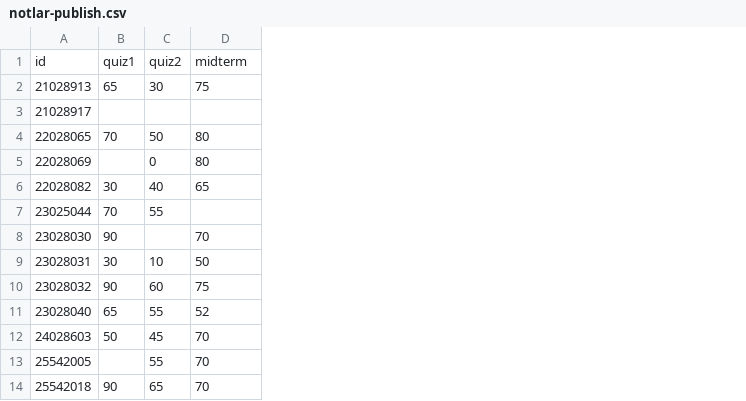
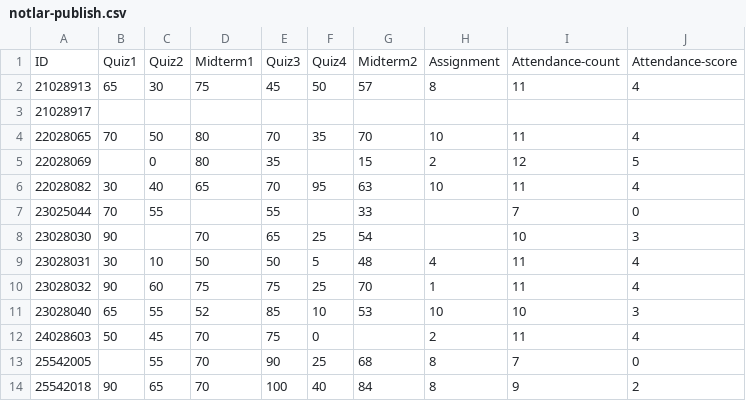
Before and after one commit to alperyilmaz/mbg4181, a CSV file: notlar-publish.csv, drawn as a sheet; removed rows and columns are numbered as before the commit, all else as after; the diff names each change by its address in the sheet, - before the commit and + after, or states it on an @@ line.

```diff
--- a/notlar-publish.csv
+++ b/notlar-publish.csv
+column E, rows 2-14: 45 |  | 70 | 35 | 70 | 55 | 65 | 50 | 75 | 85 | 75 | 90 | 100
+column F, rows 2-14: 50 |  | 35 |  | 95 |  | 25 | 5 | 25 | 10 | 0 | 25 | 40
+column G, rows 2-14: 57 |  | 70 | 15 | 63 | 33 | 54 | 48 | 70 | 53 |  | 68 | 84
+column H, rows 2-14: 8 |  | 10 | 2 | 10 |  |  | 4 | 1 | 10 | 2 | 8 | 8
+column I, rows 2-14: 11 |  | 11 | 12 | 11 | 7 | 10 | 11 | 11 | 10 | 11 | 7 | 9
+column J, rows 2-14: 4 |  | 4 | 5 | 4 | 0 | 3 | 4 | 4 | 3 | 4 | 0 | 2
-row 1: id | quiz1 | quiz2 | midterm
+row 1: ID | Quiz1 | Quiz2 | Midterm1 | Quiz3 | Quiz4 | Midterm2 | Assignment | Attendance-count | Attendance-score
```
Also changed, not shown: 5 other files.
